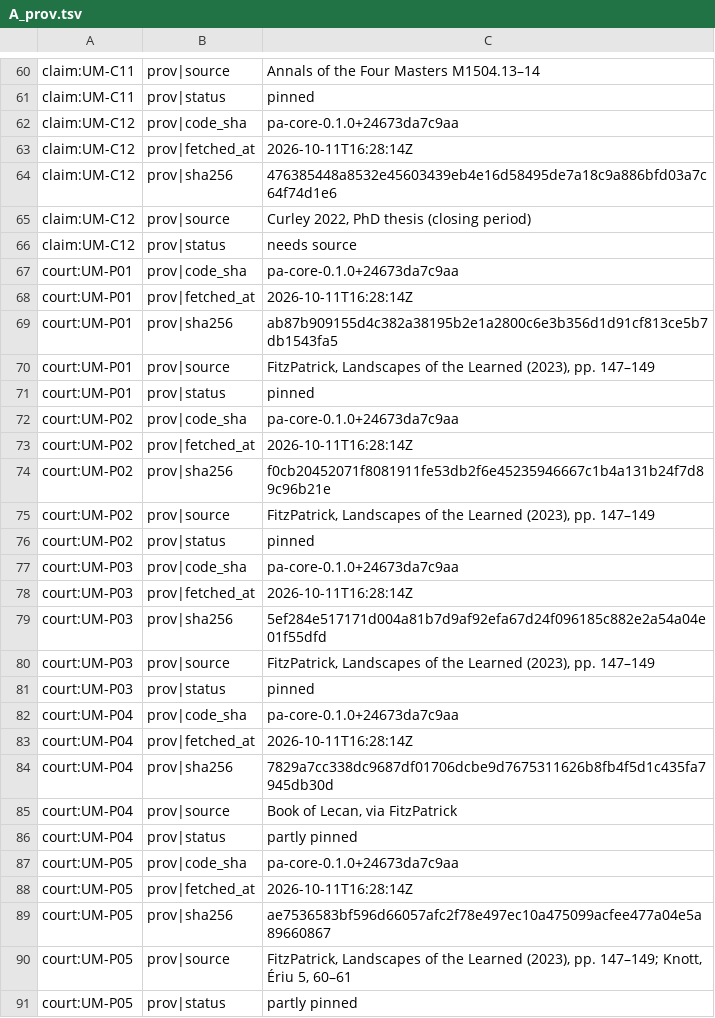
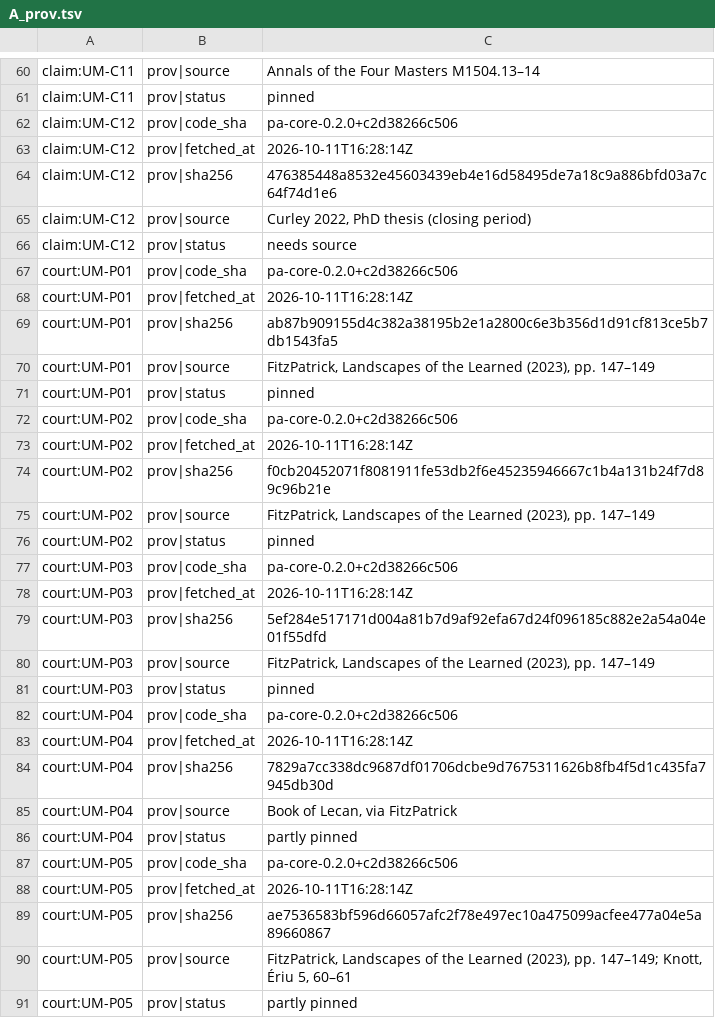
Before and after one commit to Sliothar1/pa-ui-mhaine, a TSV file: data/d4m/A_prov.tsv, drawn as a sheet; only a part is shown, gaps mark what is left out; the diff covers the shown part only.

Commit message:
Bump vendored pa-core v0.1.0 -> v0.2.0 (no content changes)
Code copied with git archive v0.2.0; LICENSE/NOTICE kept. CI pin updated.
A_prov code_sha changes because the pa-core code changed.

Co-authored-by: Grok Bot <grokbot@users.noreply.github.com>

```diff
--- a/data/d4m/A_prov.tsv
+++ b/data/d4m/A_prov.tsv
@@ -61,3 +61,3 @@ claim:UM-C11	prov|source	Annals of the Four Masters M1504.13–14
 claim:UM-C11	prov|status	pinned
-claim:UM-C12	prov|code_sha	pa-core-0.1.0+24673da7c9aa
+claim:UM-C12	prov|code_sha	pa-core-0.2.0+c2d38266c506
 claim:UM-C12	prov|fetched_at	2026-10-11T16:28:14Z
@@ -66,3 +66,3 @@ claim:UM-C12	prov|source	Curley 2022, PhD thesis (closing period)
 claim:UM-C12	prov|status	needs source
-court:UM-P01	prov|code_sha	pa-core-0.1.0+24673da7c9aa
+court:UM-P01	prov|code_sha	pa-core-0.2.0+c2d38266c506
 court:UM-P01	prov|fetched_at	2026-10-11T16:28:14Z
@@ -71,3 +71,3 @@ court:UM-P01	prov|source	FitzPatrick, Landscapes of the Learned (2023), pp. 147
 court:UM-P01	prov|status	pinned
-court:UM-P02	prov|code_sha	pa-core-0.1.0+24673da7c9aa
+court:UM-P02	prov|code_sha	pa-core-0.2.0+c2d38266c506
 court:UM-P02	prov|fetched_at	2026-10-11T16:28:14Z
@@ -76,3 +76,3 @@ court:UM-P02	prov|source	FitzPatrick, Landscapes of the Learned (2023), pp. 147
 court:UM-P02	prov|status	pinned
-court:UM-P03	prov|code_sha	pa-core-0.1.0+24673da7c9aa
+court:UM-P03	prov|code_sha	pa-core-0.2.0+c2d38266c506
 court:UM-P03	prov|fetched_at	2026-10-11T16:28:14Z
@@ -81,3 +81,3 @@ court:UM-P03	prov|source	FitzPatrick, Landscapes of the Learned (2023), pp. 147
 court:UM-P03	prov|status	pinned
-court:UM-P04	prov|code_sha	pa-core-0.1.0+24673da7c9aa
+court:UM-P04	prov|code_sha	pa-core-0.2.0+c2d38266c506
 court:UM-P04	prov|fetched_at	2026-10-11T16:28:14Z
@@ -86,3 +86,3 @@ court:UM-P04	prov|source	Book of Lecan, via FitzPatrick
 court:UM-P04	prov|status	partly pinned
-court:UM-P05	prov|code_sha	pa-core-0.1.0+24673da7c9aa
+court:UM-P05	prov|code_sha	pa-core-0.2.0+c2d38266c506
 court:UM-P05	prov|fetched_at	2026-10-11T16:28:14Z
```
Also changed, not shown: 43 edited cells elsewhere in this file, 22 other files.
